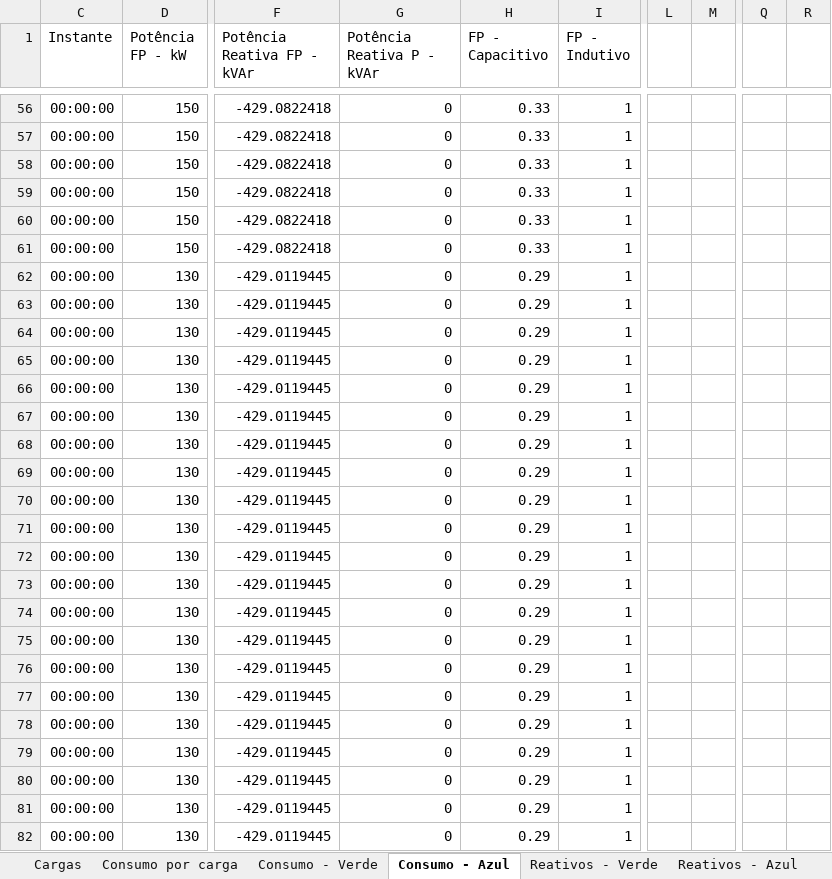
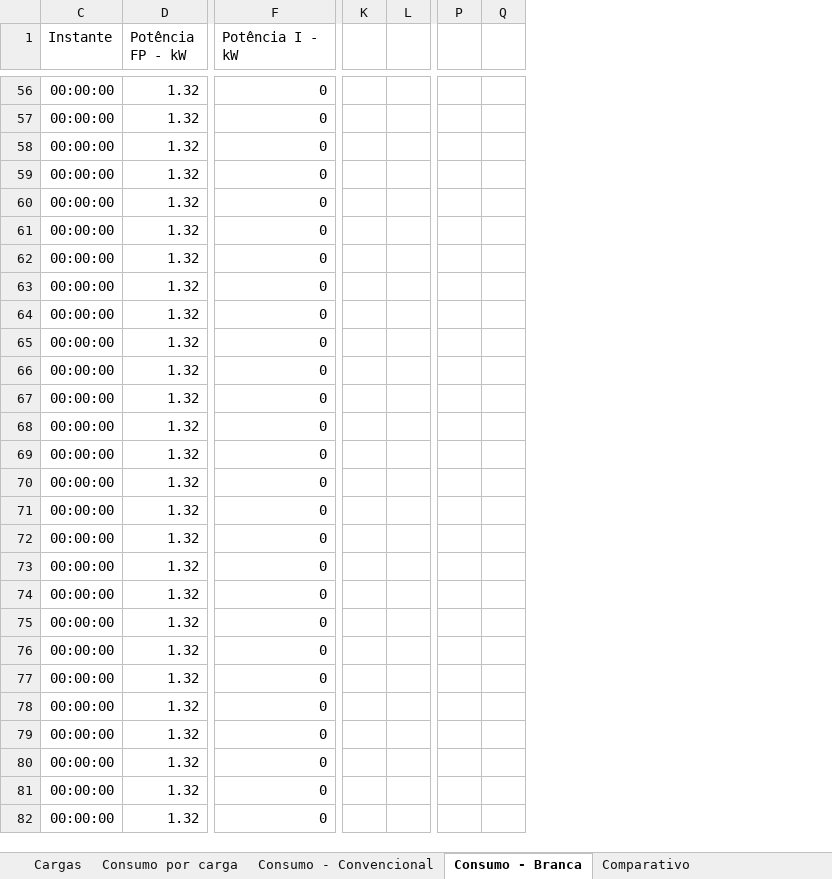
Before and after one commit to Rodrigo-SE03/tcc, an Excel workbook: arquivos/Teste.xlsx, sheet Consumo - Branca, drawn as a sheet; only a part is shown, gaps mark what is left out; values as stored, in another font and other column widths than the file's, no borders; charts and pictures and table styles not drawn; removed rows and columns are numbered as before the commit, all else as after; the diff covers the shown part only; the diff names each change by its address in the sheet, - before the commit and + after, or states it on an @@ line.

Commit message:
Ajuste no gráfico de fator de potência

```diff
--- a/arquivos/Teste.xlsx (sheet Consumo - Branca)
+++ b/arquivos/Teste.xlsx (sheet Consumo - Branca)
-sheet tab: Consumo - Verde
+sheet tab: Consumo - Convencional
-sheet tab: Consumo - Azul
+sheet tab: Consumo - Branca
-sheet tab: Reativos - Verde
-sheet tab: Reativos - Azul
-column F (Potência Reativa FP - kVAr), rows 56-82: -429.0822418 | -429.0822418 | -429.0822418 | -429.0822418 | -429.0822418 | -429.0822418 | -429.0119445 | -429.0119445 | -429.0119445 | -429.0119445 | -429.0119445 | -429.0119445 | -429.0119445 | -429.0119445 | -429.0119445 | -429.0119445 | -429.0119445 | -429.0119445 | -429.0119445 | -429.0119445 | -429.0119445 | -429.0119445 | -429.0119445 | -429.0119445 | -429.0119445 | -429.0119445 | -429.0119445
-column H (FP - Capacitivo), rows 56-82: 0.33 | 0.33 | 0.33 | 0.33 | 0.33 | 0.33 | 0.29 | 0.29 | 0.29 | 0.29 | 0.29 | 0.29 | 0.29 | 0.29 | 0.29 | 0.29 | 0.29 | 0.29 | 0.29 | 0.29 | 0.29 | 0.29 | 0.29 | 0.29 | 0.29 | 0.29 | 0.29
-column I (FP - Indutivo), rows 56-82: all 1
-column L, empty
-column M, empty
+column K, empty
+column L, empty
-column Q, empty
-column R, empty
+column P, empty
+column Q, empty
-F1: Potência Reativa P - kVAr
+F1: Potência I - kW
-D56:D61 (Potência FP - kW): 150
+D56:D61 (Potência FP - kW): 1.32
-D62:D82 (Potência FP - kW): 130
+D62:D82 (Potência FP - kW): 1.32
```
Also changed, not shown: 2 added columns and 1720 edited cells elsewhere in this sheet, sheet Consumo - Convencional, sheet Consumo por carga, sheet Cargas, sheet Comparativo, charts or pictures, 2 other files.
